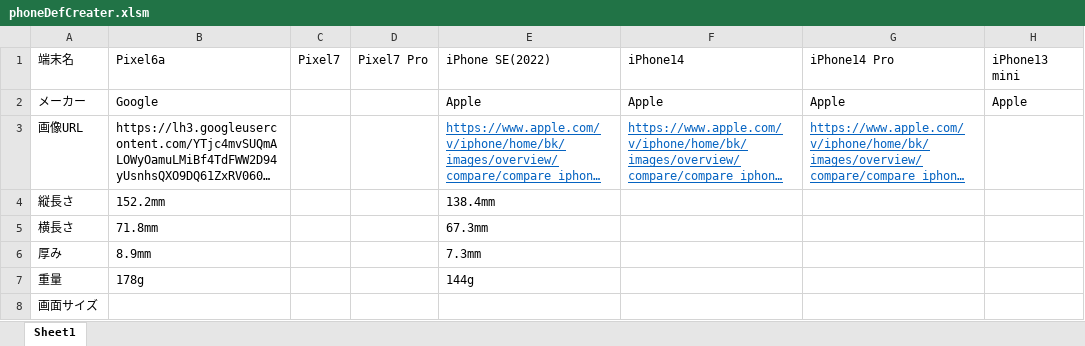
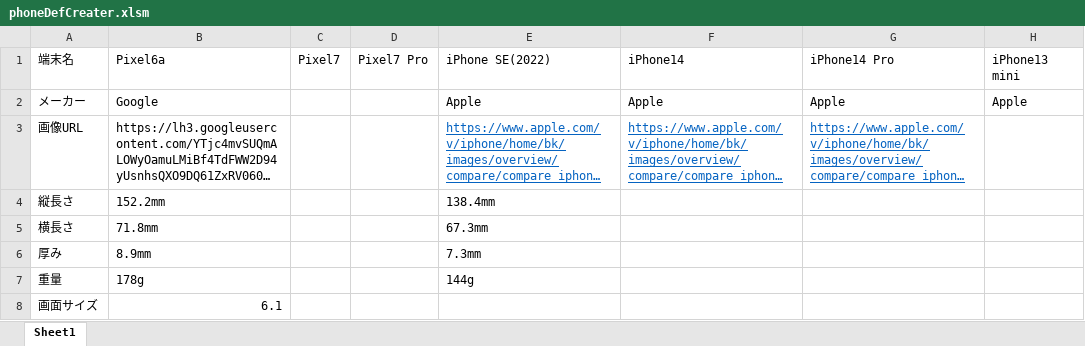
Before and after one commit to Tsuyopon-1067/AntiApple, an Excel workbook: phoneDefCreater.xlsm, sheet Sheet1, drawn as a sheet; only a part is shown; long unchanged cells end in …; values as stored, in another font and other column widths than the file's, no borders; the diff covers the shown part only; the diff names each change by its address in the sheet, - before the commit and + after, or states it on an @@ line.

Commit message:
add: Add pixel6a's display information.
Excelファイルに追記しただけ．

```diff
--- a/phoneDefCreater.xlsm (sheet Sheet1)
+++ b/phoneDefCreater.xlsm (sheet Sheet1)
-B8 (Pixel6a): (empty)
+B8 (Pixel6a): 6.1
```
Also changed, not shown: 2 edited cells elsewhere in this sheet.
